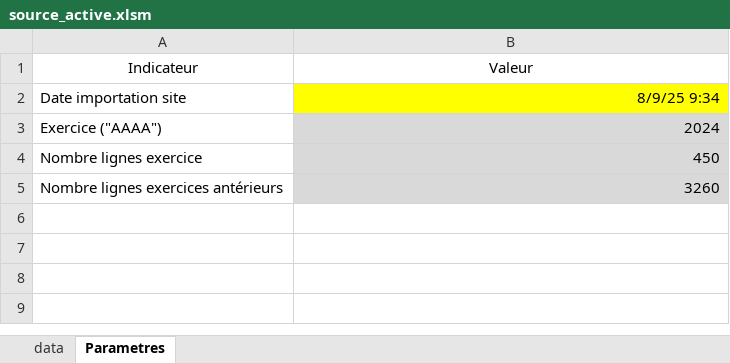
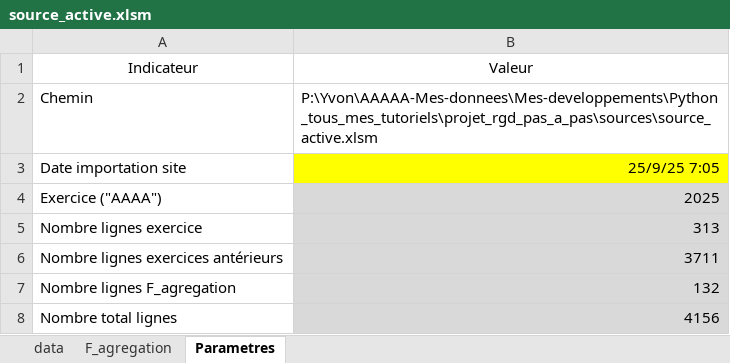
Before and after one commit to Caplande/Projet_RGD_pas_a_pas, an Excel workbook: sources/source_active.xlsm, sheet Parametres, drawn as a sheet; values as stored, in another font and other column widths than the file's, no borders; charts and pictures not drawn; addresses are those after the commit; the diff names each change by its address in the sheet, - before the commit and + after, or states it on an @@ line.

```diff
--- a/sources/source_active.xlsm (sheet Parametres)
+++ b/sources/source_active.xlsm (sheet Parametres)
+sheet tab: F_agregation
+row 2: Chemin | P:\Yvon\AAAAA-Mes-donnees\Mes-developpements\Python_tous_mes_tutoriels\projet_rgd_pas_a_pas\sources\source_active.xlsm
-B3 (Valeur): 8/9/25 9:34
+B3 (Valeur): 25/9/25 7:05
-B4 (Valeur): 2024
+B4 (Valeur): 2025
-B5 (Valeur): 450
+B5 (Valeur): 313
-B6 (Valeur): 3260
+B6 (Valeur): 3711
+row 7: Nombre lignes F_agregation | 132
+row 8: Nombre total lignes | 4156
```
Also changed, not shown: sheet data, charts or pictures, sources/lexiques.xlsx, 6 other files.
